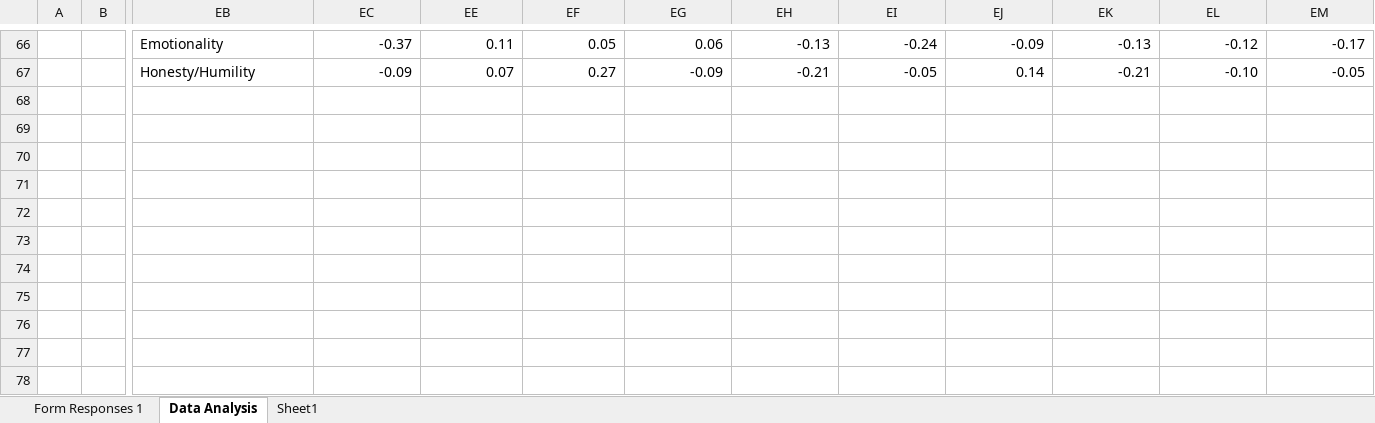
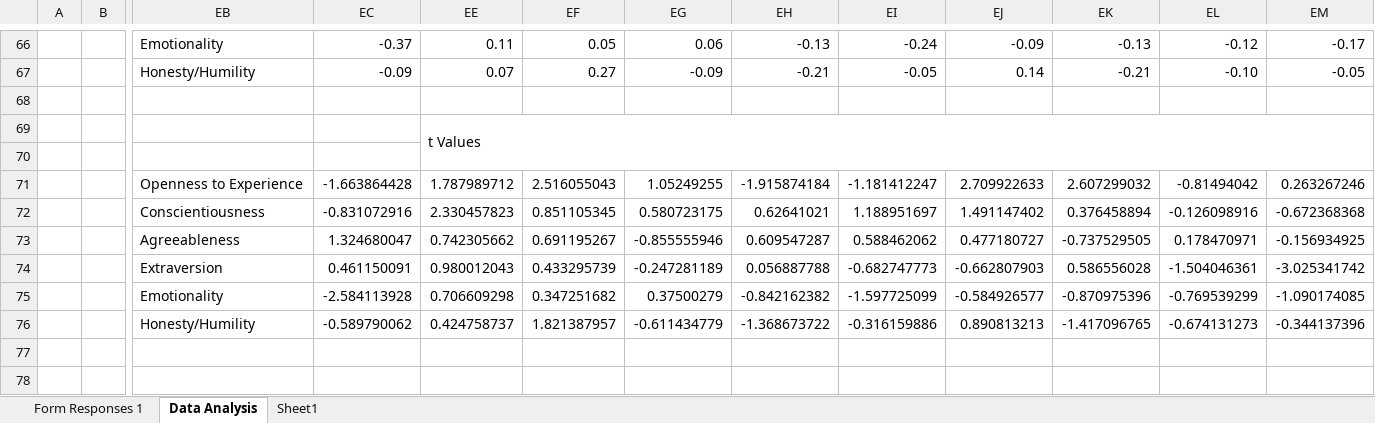
Before and after one commit to hannahjgb/GlassHouses, an Excel workbook: Masters Project Data.xlsx, sheet Data Analysis, drawn as a sheet; only a part is shown, gaps mark what is left out; values as stored, in another font and other column widths than the file's, no cell formats; rows hold the shown columns only; the diff covers the shown part only; the diff names each change by its address in the sheet, - before the commit and + after, or states it on an @@ line.

Commit message:
Data analysis complete

```diff
--- a/Masters Project Data.xlsx (sheet Data Analysis)
+++ b/Masters Project Data.xlsx (sheet Data Analysis)
+row 68: (empty)
+row 69:  |  |  |  | t Values
+row 70: (empty)
+row 71:  |  | Openness to Experience | -1.663864428 | 1.787989712 | 2.516055043 | 1.05249255 | -1.915874184 | -1.181412247 | 2.709922633 | 2.607299032 | -0.81494042 | 0.263267246
+row 72:  |  | Conscientiousness | -0.831072916 | 2.330457823 | 0.851105345 | 0.580723175 | 0.62641021 | 1.188951697 | 1.491147402 | 0.376458894 | -0.126098916 | -0.672368368
+row 73:  |  | Agreeableness | 1.324680047 | 0.742305662 | 0.691195267 | -0.855555946 | 0.609547287 | 0.588462062 | 0.477180727 | -0.737529505 | 0.178470971 | -0.156934925
+row 74:  |  | Extraversion | 0.461150091 | 0.980012043 | 0.433295739 | -0.247281189 | 0.056887788 | -0.682747773 | -0.662807903 | 0.586556028 | -1.504046361 | -3.025341742
+row 75:  |  | Emotionality | -2.584113928 | 0.706609298 | 0.347251682 | 0.37500279 | -0.842162382 | -1.597725099 | -0.584926577 | -0.870975396 | -0.769539299 | -1.090174085
+row 76:  |  | Honesty/Humility | -0.589790062 | 0.424758737 | 1.821387957 | -0.611434779 | -1.368673722 | -0.316159886 | 0.890813213 | -1.417096765 | -0.674131273 | -0.344137396
+row 77: (empty)
+row 78: (empty)
```
Also changed, not shown: 12 added rows, 1 removed row, 1 edited cell and merged cells elsewhere in this sheet, cell formats, hidden cells.
